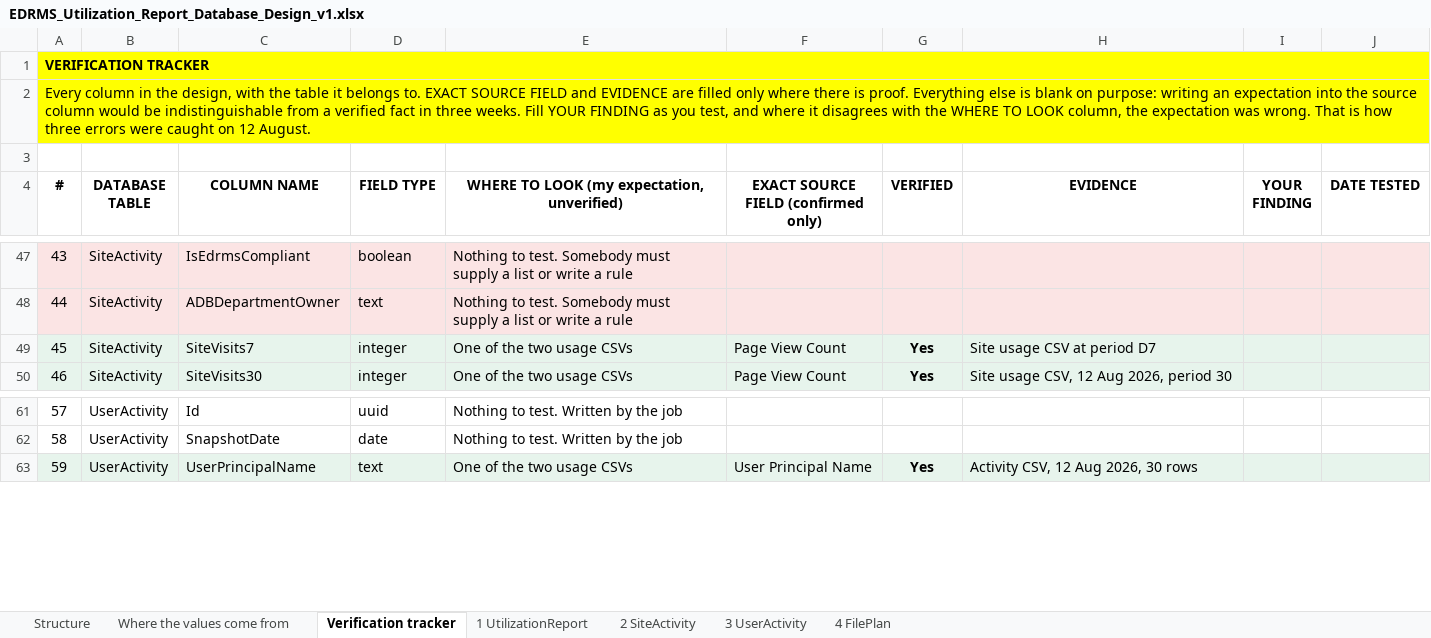
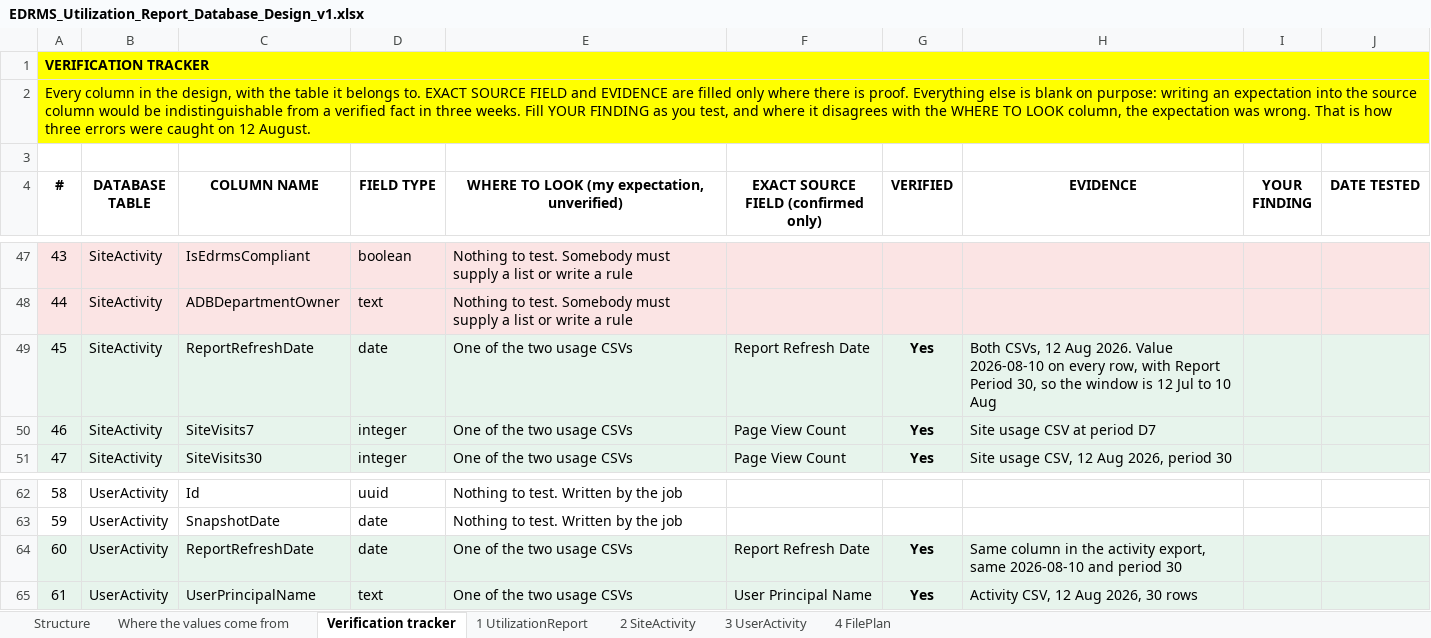
Before and after one commit to perezfiles01-droid/Jim, an Excel workbook: EDRMS_Utilization_Report_Database_Design_v1.xlsx, sheet Verification tracker, drawn as a sheet; only a part is shown, gaps mark what is left out; values as stored, in another font and other column widths than the file's, no borders; addresses are those after the commit; the diff names each change by its address in the sheet, - before the commit and + after, or states it on an @@ line.

```diff
--- a/EDRMS_Utilization_Report_Database_Design_v1.xlsx (sheet Verification tracker)
+++ b/EDRMS_Utilization_Report_Database_Design_v1.xlsx (sheet Verification tracker)
+row 49: 45 | SiteActivity | ReportRefreshDate | date | One of the two usage CSVs | Report Refresh Date | Yes | Both CSVs, 12 Aug 2026. Value 2026-08-10 on every row, with Report Period 30, so the window is 12 Jul to 10 Aug
@@ column A (#) renumbered from row 50 down @@
+row 64: 60 | UserActivity | ReportRefreshDate | date | One of the two usage CSVs | Report Refresh Date | Yes | Same column in the activity export, same 2026-08-10 and period 30
```
Also changed, not shown: sheet 3 UserActivity, sheet 2 SiteActivity, sheet Where the values come from, sheet Structure, 2 other files.
